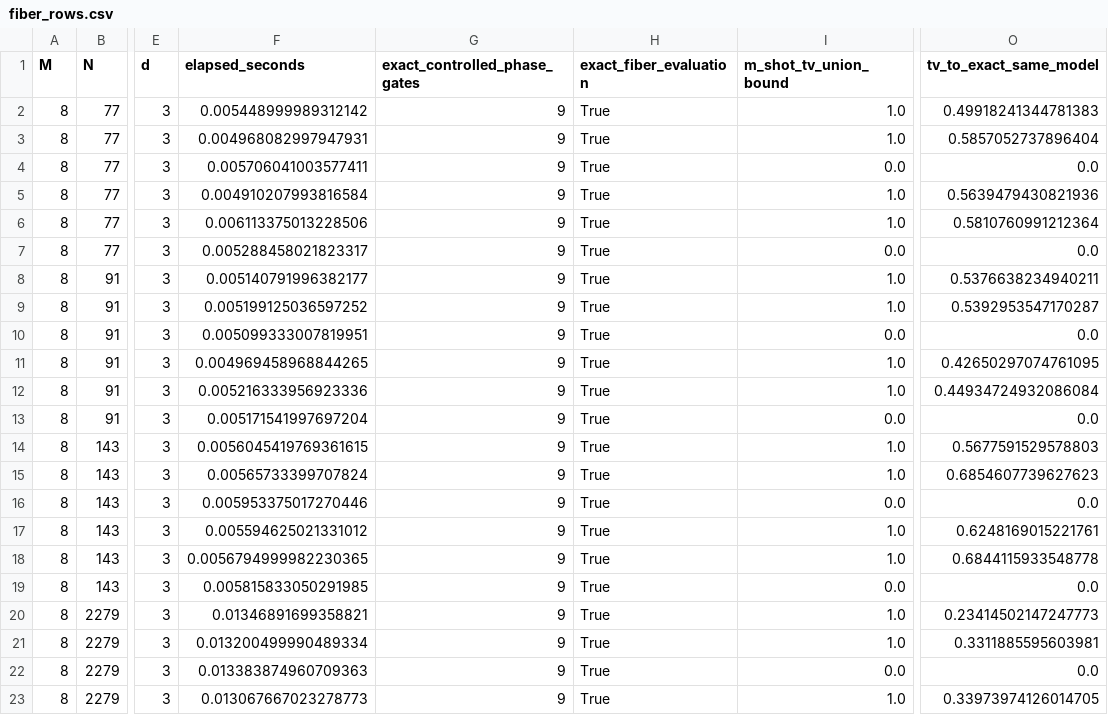
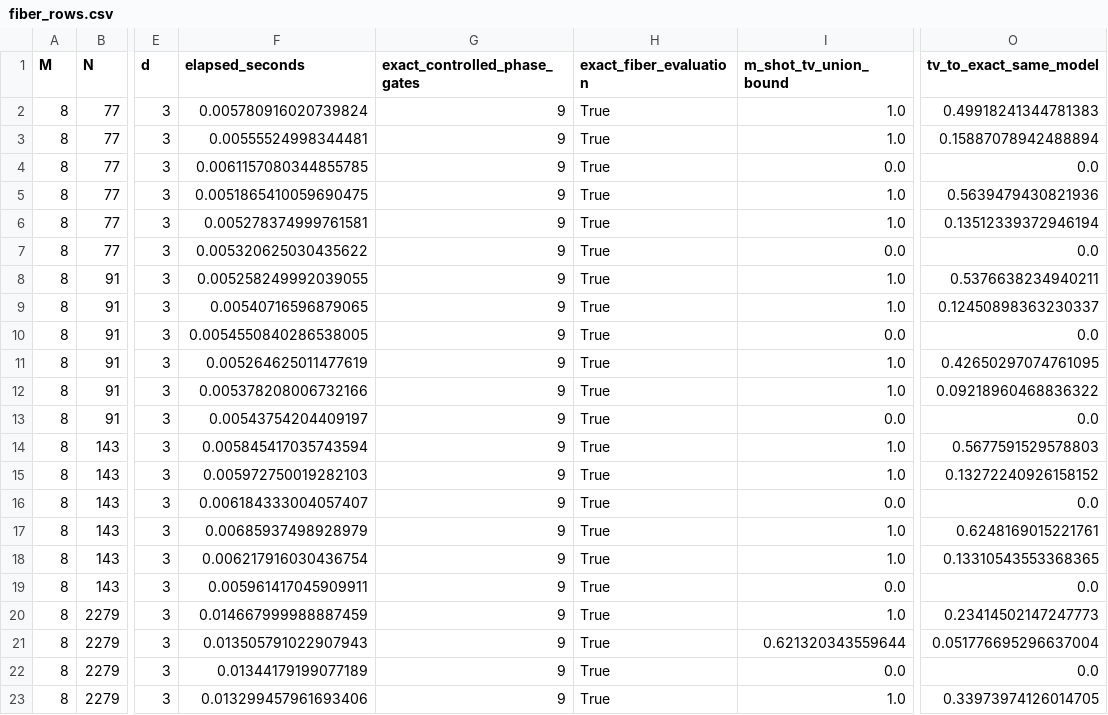
Before and after one commit to simransummermalik/RegevsCircutandLatticePostProcessing, a CSV file: results/qft_noise/fiber_rows.csv, drawn as a sheet; only a part is shown, gaps mark what is left out; the diff covers the shown part only; the diff names each change by its address in the sheet, - before the commit and + after, or states it on an @@ line.

```diff
--- a/results/qft_noise/fiber_rows.csv
+++ b/results/qft_noise/fiber_rows.csv
-F2 (elapsed_seconds): 0.005448999989312142
+F2 (elapsed_seconds): 0.005780916020739824
-F3 (elapsed_seconds): 0.004968082997947931
+F3 (elapsed_seconds): 0.00555524998344481
-O3 (tv_to_exact_same_model): 0.5857052737896404
+O3 (tv_to_exact_same_model): 0.15887078942488894
-F4 (elapsed_seconds): 0.005706041003577411
+F4 (elapsed_seconds): 0.0061157080344855785
-F5 (elapsed_seconds): 0.004910207993816584
+F5 (elapsed_seconds): 0.0051865410059690475
-F6 (elapsed_seconds): 0.006113375013228506
+F6 (elapsed_seconds): 0.005278374999761581
-O6 (tv_to_exact_same_model): 0.5810760991212364
+O6 (tv_to_exact_same_model): 0.13512339372946194
-F7 (elapsed_seconds): 0.005288458021823317
+F7 (elapsed_seconds): 0.005320625030435622
-F8 (elapsed_seconds): 0.005140791996382177
+F8 (elapsed_seconds): 0.005258249992039055
-F9 (elapsed_seconds): 0.005199125036597252
+F9 (elapsed_seconds): 0.00540716596879065
-O9 (tv_to_exact_same_model): 0.5392953547170287
+O9 (tv_to_exact_same_model): 0.12450898363230337
-F10 (elapsed_seconds): 0.005099333007819951
+F10 (elapsed_seconds): 0.0054550840286538005
-F11 (elapsed_seconds): 0.004969458968844265
+F11 (elapsed_seconds): 0.005264625011477619
-F12 (elapsed_seconds): 0.005216333956923336
+F12 (elapsed_seconds): 0.005378208006732166
-O12 (tv_to_exact_same_model): 0.44934724932086084
+O12 (tv_to_exact_same_model): 0.09218960468836322
-F13 (elapsed_seconds): 0.005171541997697204
+F13 (elapsed_seconds): 0.00543754204409197
-F14 (elapsed_seconds): 0.0056045419769361615
+F14 (elapsed_seconds): 0.005845417035743594
-F15 (elapsed_seconds): 0.00565733399707824
+F15 (elapsed_seconds): 0.005972750019282103
-O15 (tv_to_exact_same_model): 0.6854607739627623
+O15 (tv_to_exact_same_model): 0.13272240926158152
-F16 (elapsed_seconds): 0.005953375017270446
+F16 (elapsed_seconds): 0.006184333004057407
-F17 (elapsed_seconds): 0.005594625021331012
+F17 (elapsed_seconds): 0.00685937498928979
-F18 (elapsed_seconds): 0.0056794999982230365
+F18 (elapsed_seconds): 0.006217916030436754
-O18 (tv_to_exact_same_model): 0.6844115933548778
+O18 (tv_to_exact_same_model): 0.13310543553368365
-F19 (elapsed_seconds): 0.005815833050291985
+F19 (elapsed_seconds): 0.005961417045909911
-F20 (elapsed_seconds): 0.01346891699358821
+F20 (elapsed_seconds): 0.014667999988887459
-F21 (elapsed_seconds): 0.013200499990489334
+F21 (elapsed_seconds): 0.013505791022907943
-I21 (m_shot_tv_union_bound): 1.0
+I21 (m_shot_tv_union_bound): 0.621320343559644
-O21 (tv_to_exact_same_model): 0.3311885595603981
+O21 (tv_to_exact_same_model): 0.051776695296637004
-F22 (elapsed_seconds): 0.013383874960709363
+F22 (elapsed_seconds): 0.01344179199077189
-F23 (elapsed_seconds): 0.013067667023278773
+F23 (elapsed_seconds): 0.013299457961693406
```
Also changed, not shown: 54 edited cells elsewhere in this file, results/qft_noise/analytic_rows.csv, results/qft_precision_scaling/cluster_bootstrap_rows.csv, 40 other files.
